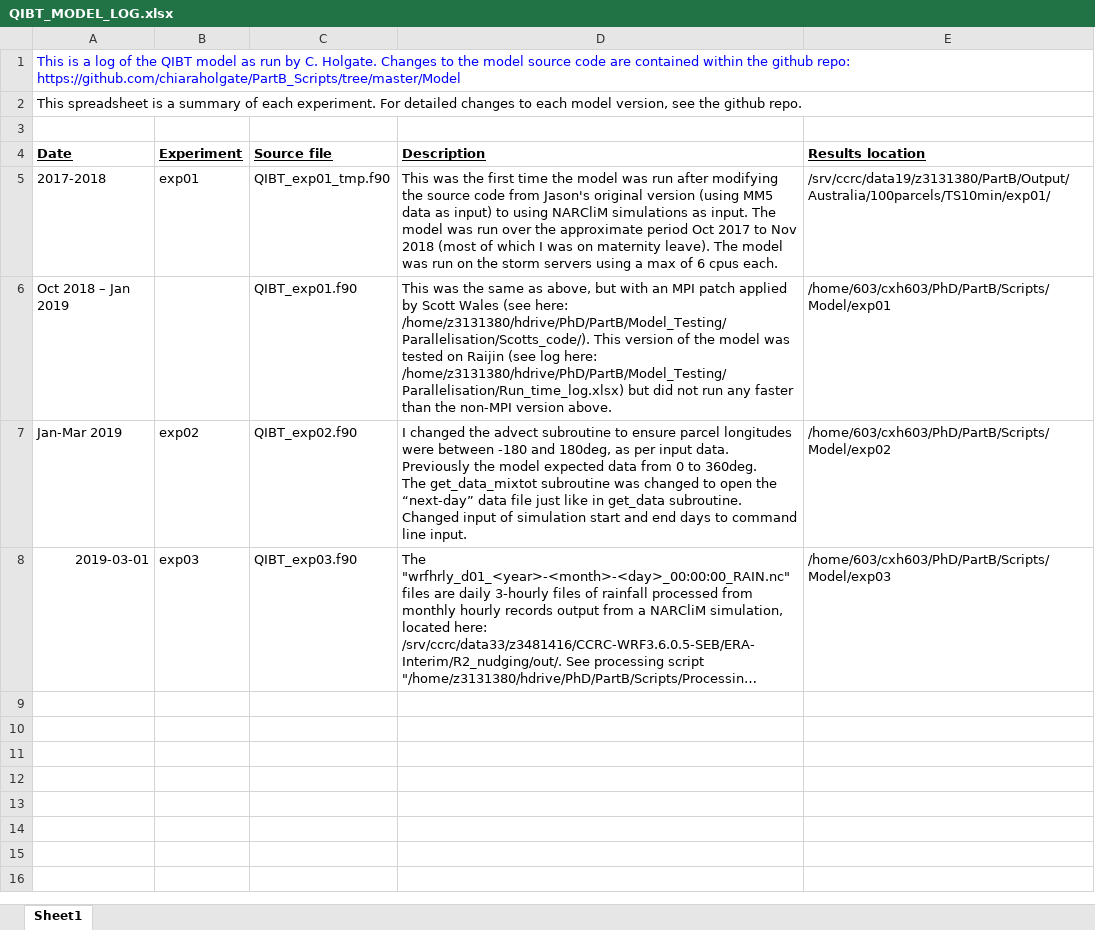
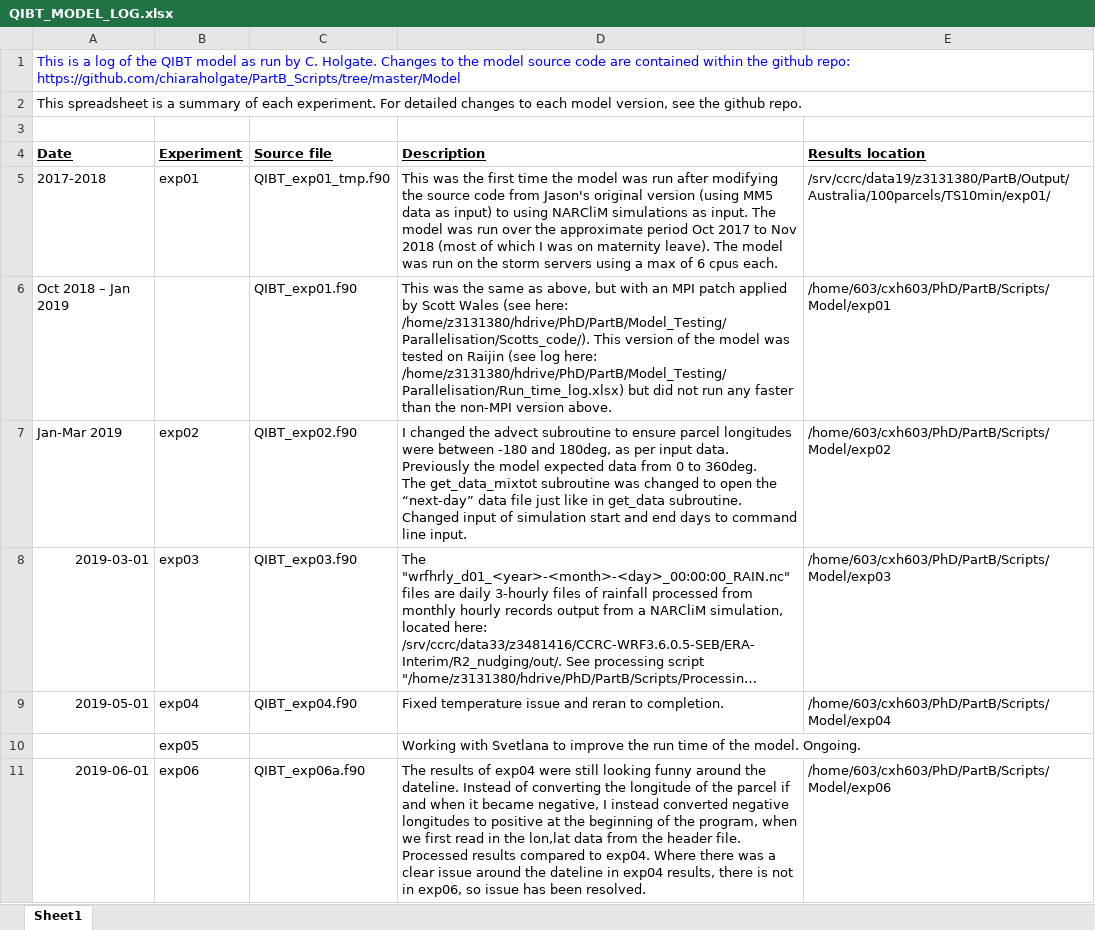
Before and after one commit to chiaraholgate/PartB_Scripts, an Excel workbook: Model/QIBT_MODEL_LOG.xlsx, sheet Sheet1, drawn as a sheet; only a part is shown; long unchanged cells end in …; values as stored, in another font and other column widths than the file's, no borders; the diff covers the shown part only; the diff names each change by its address in the sheet, - before the commit and + after, or states it on an @@ line.

Commit message:
Update.

```diff
--- a/Model/QIBT_MODEL_LOG.xlsx (sheet Sheet1)
+++ b/Model/QIBT_MODEL_LOG.xlsx (sheet Sheet1)
+row 9: 2019-05-01 | exp04 | QIBT_exp04.f90 | Fixed temperature issue and reran to completion. | /home/603/cxh603/PhD/PartB/Scripts/Model/exp04
+row 10:  | exp05 |  | Working with Svetlana to improve the run time of the model. Ongoing.
+row 11: 2019-06-01 | exp06 | QIBT_exp06a.f90 | The results of exp04 were still looking funny around the dateline. Instead of converting the longitude of the parcel if and when it became negative, I instead converted negative longitudes to positive at the beginning of the program, when we first read in the lon,lat data from the header file. Processed results compared to exp04. Where there was a clear issue around the dateline in exp04 results, there is not in exp06, so issue has been resolved. | /home/603/cxh603/PhD/PartB/Scripts/Model/exp06
```
Also changed, not shown: 2 added rows elsewhere in this sheet.
